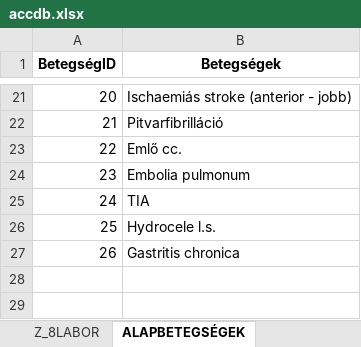
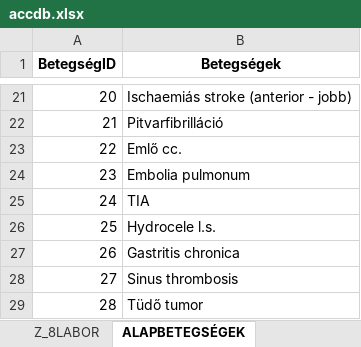
Before and after one commit to levopeti/stroke_prediction, an Excel workbook: data/accdb.xlsx, sheet ALAPBETEGSÉGEK, drawn as a sheet; only a part is shown, gaps mark what is left out; values as stored, in another font and other column widths than the file's, no borders; the diff names each change by its address in the sheet, - before the commit and + after, or states it on an @@ line.

```diff
--- a/data/accdb.xlsx (sheet ALAPBETEGSÉGEK)
+++ b/data/accdb.xlsx (sheet ALAPBETEGSÉGEK)
+row 28: 27 | Sinus thrombosis
+row 29: 28 | Tüdő tumor
```
Also changed, not shown: sheet Z_7NIHSS, sheet QRYNIHSS, sheet Z_1ÁLTALÁNOS, sheet Z_3NEUROLÓGIA, sheet Z_2MOZGSZERVI, sheet Z_4MÉRÉS, 4 more sheets, 20 other files.
